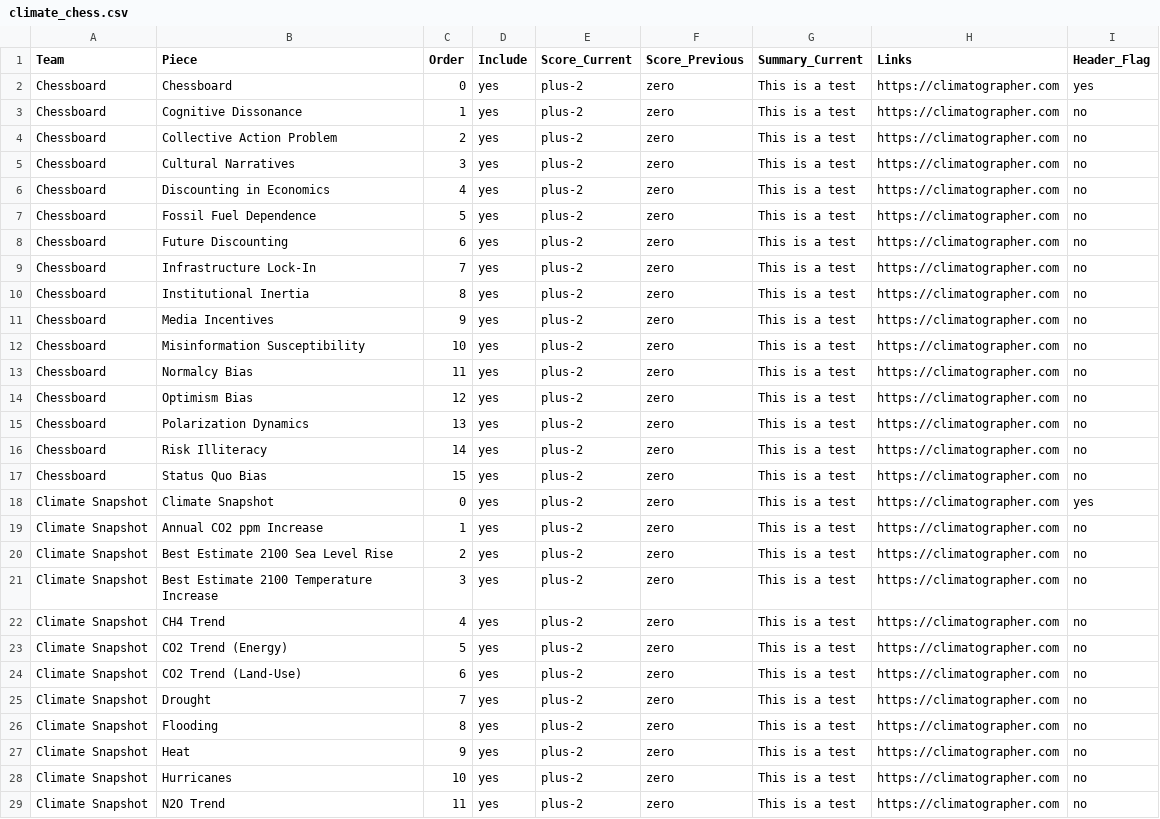
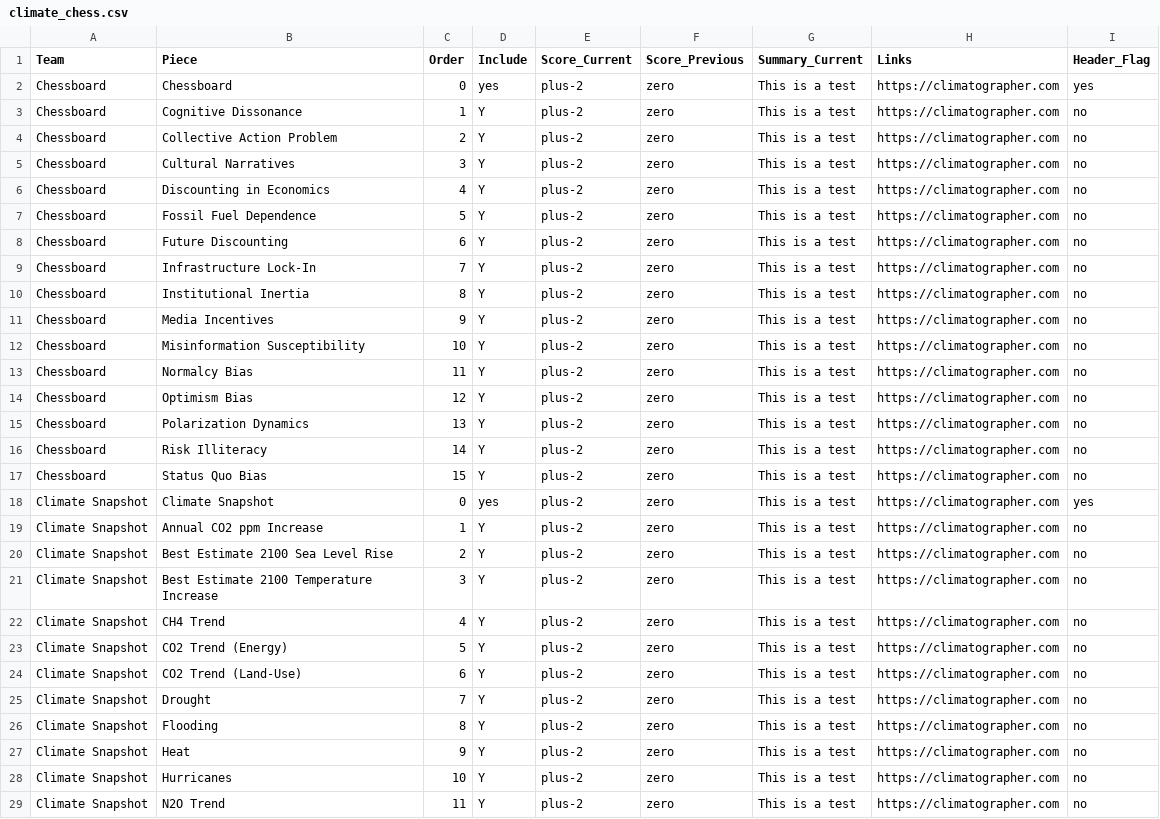
Before and after one commit to mctrexler/climate-chess, a CSV file: public/climate_chess.csv, drawn as a sheet; only a part is shown; the diff covers the shown part only.

Commit message:
Add files via upload

```diff
--- a/public/climate_chess.csv
+++ b/public/climate_chess.csv
@@ -2,28 +2,28 @@
 Chessboard,Chessboard,0,yes,plus-2,zero,This is a test,https://climatographer.com,yes
-Chessboard,Cognitive Dissonance,1,yes,plus-2,zero,This is a test,https://climatographer.com,no
-Chessboard,Collective Action Problem,2,yes,plus-2,zero,This is a test,https://climatographer.com,no
-Chessboard,Cultural Narratives,3,yes,plus-2,zero,This is a test,https://climatographer.com,no
-Chessboard,Discounting in Economics,4,yes,plus-2,zero,This is a test,https://climatographer.com,no
-Chessboard,Fossil Fuel Dependence,5,yes,plus-2,zero,This is a test,https://climatographer.com,no
-Chessboard,Future Discounting,6,yes,plus-2,zero,This is a test,https://climatographer.com,no
-Chessboard,Infrastructure Lock-In,7,yes,plus-2,zero,This is a test,https://climatographer.com,no
-Chessboard,Institutional Inertia,8,yes,plus-2,zero,This is a test,https://climatographer.com,no
-Chessboard,Media Incentives,9,yes,plus-2,zero,This is a test,https://climatographer.com,no
-Chessboard,Misinformation Susceptibility,10,yes,plus-2,zero,This is a test,https://climatographer.com,no
-Chessboard,Normalcy Bias,11,yes,plus-2,zero,This is a test,https://climatographer.com,no
-Chessboard,Optimism Bias,12,yes,plus-2,zero,This is a test,https://climatographer.com,no
-Chessboard,Polarization Dynamics,13,yes,plus-2,zero,This is a test,https://climatographer.com,no
-Chessboard,Risk Illiteracy,14,yes,plus-2,zero,This is a test,https://climatographer.com,no
-Chessboard,Status Quo Bias,15,yes,plus-2,zero,This is a test,https://climatographer.com,no
+Chessboard,Cognitive Dissonance,1,Y,plus-2,zero,This is a test,https://climatographer.com,no
+Chessboard,Collective Action Problem,2,Y,plus-2,zero,This is a test,https://climatographer.com,no
+Chessboard,Cultural Narratives,3,Y,plus-2,zero,This is a test,https://climatographer.com,no
+Chessboard,Discounting in Economics,4,Y,plus-2,zero,This is a test,https://climatographer.com,no
+Chessboard,Fossil Fuel Dependence,5,Y,plus-2,zero,This is a test,https://climatographer.com,no
+Chessboard,Future Discounting,6,Y,plus-2,zero,This is a test,https://climatographer.com,no
+Chessboard,Infrastructure Lock-In,7,Y,plus-2,zero,This is a test,https://climatographer.com,no
+Chessboard,Institutional Inertia,8,Y,plus-2,zero,This is a test,https://climatographer.com,no
+Chessboard,Media Incentives,9,Y,plus-2,zero,This is a test,https://climatographer.com,no
+Chessboard,Misinformation Susceptibility,10,Y,plus-2,zero,This is a test,https://climatographer.com,no
+Chessboard,Normalcy Bias,11,Y,plus-2,zero,This is a test,https://climatographer.com,no
+Chessboard,Optimism Bias,12,Y,plus-2,zero,This is a test,https://climatographer.com,no
+Chessboard,Polarization Dynamics,13,Y,plus-2,zero,This is a test,https://climatographer.com,no
+Chessboard,Risk Illiteracy,14,Y,plus-2,zero,This is a test,https://climatographer.com,no
+Chessboard,Status Quo Bias,15,Y,plus-2,zero,This is a test,https://climatographer.com,no
 Climate Snapshot,Climate Snapshot,0,yes,plus-2,zero,This is a test,https://climatographer.com,yes
-Climate Snapshot,Annual CO2 ppm Increase,1,yes,plus-2,zero,This is a test,https://climatographer.com,no
-Climate Snapshot,Best Estimate 2100 Sea Level Rise,2,yes,plus-2,zero,This is a test,https://climatographer.com,no
-Climate Snapshot,Best Estimate 2100 Temperature Increase,3,yes,plus-2,zero,This is a test,https://climatographer.com,no
-Climate Snapshot,CH4 Trend,4,yes,plus-2,zero,This is a test,https://climatographer.com,no
-Climate Snapshot,CO2 Trend (Energy),5,yes,plus-2,zero,This is a test,https://climatographer.com,no
-Climate Snapshot,CO2 Trend (Land-Use),6,yes,plus-2,zero,This is a test,https://climatographer.com,no
-Climate Snapshot,Drought,7,yes,plus-2,zero,This is a test,https://climatographer.com,no
-Climate Snapshot,Flooding,8,yes,plus-2,zero,This is a test,https://climatographer.com,no
-Climate Snapshot,Heat,9,yes,plus-2,zero,This is a test,https://climatographer.com,no
-Climate Snapshot,Hurricanes,10,yes,plus-2,zero,This is a test,https://climatographer.com,no
-Climate Snapshot,N2O Trend,11,yes,plus-2,zero,This is a test,https://climatographer.com,no
+Climate Snapshot,Annual CO2 ppm Increase,1,Y,plus-2,zero,This is a test,https://climatographer.com,no
+Climate Snapshot,Best Estimate 2100 Sea Level Rise,2,Y,plus-2,zero,This is a test,https://climatographer.com,no
+Climate Snapshot,Best Estimate 2100 Temperature Increase,3,Y,plus-2,zero,This is a test,https://climatographer.com,no
+Climate Snapshot,CH4 Trend,4,Y,plus-2,zero,This is a test,https://climatographer.com,no
+Climate Snapshot,CO2 Trend (Energy),5,Y,plus-2,zero,This is a test,https://climatographer.com,no
+Climate Snapshot,CO2 Trend (Land-Use),6,Y,plus-2,zero,This is a test,https://climatographer.com,no
+Climate Snapshot,Drought,7,Y,plus-2,zero,This is a test,https://climatographer.com,no
+Climate Snapshot,Flooding,8,Y,plus-2,zero,This is a test,https://climatographer.com,no
+Climate Snapshot,Heat,9,Y,plus-2,zero,This is a test,https://climatographer.com,no
+Climate Snapshot,Hurricanes,10,Y,plus-2,zero,This is a test,https://climatographer.com,no
+Climate Snapshot,N2O Trend,11,Y,plus-2,zero,This is a test,https://climatographer.com,no
```
Also changed, not shown: 66 edited cells elsewhere in this file.
